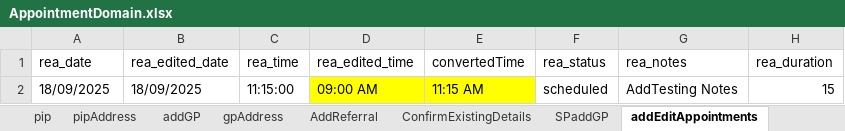
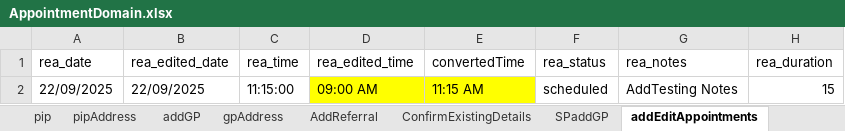
Before and after one commit to manojvyavahare27/C4Automation, an Excel workbook: ExcelFiles/AppointmentDomain.xlsx, sheet addEditAppointments, drawn as a sheet; only a part is shown; values as stored, in another font and other column widths than the file's, no borders; the diff names each change by its address in the sheet, - before the commit and + after, or states it on an @@ line.

```diff
--- a/ExcelFiles/AppointmentDomain.xlsx (sheet addEditAppointments)
+++ b/ExcelFiles/AppointmentDomain.xlsx (sheet addEditAppointments)
-A2 (rea_date): 18/09/2025
+A2 (rea_date): 22/09/2025
-B2 (rea_edited_date): 18/09/2025
+B2 (rea_edited_date): 22/09/2025
```
Also changed, not shown: sheet patientIdentifier, sheet rescheduleAppointments, sheet addPatient, sheet appRoomRemoved, sheet CancelBookAppointment, sheet bookNewAppointments, 3 more sheets.
